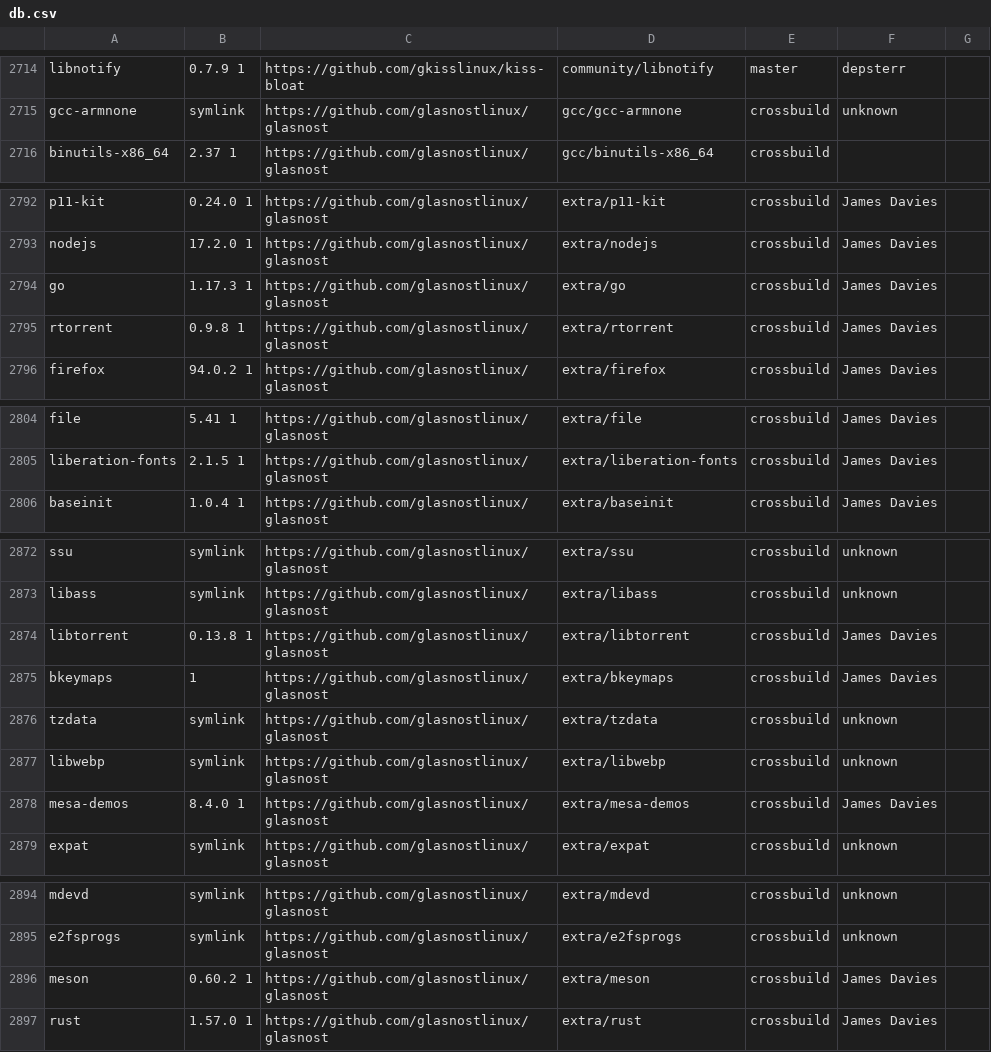
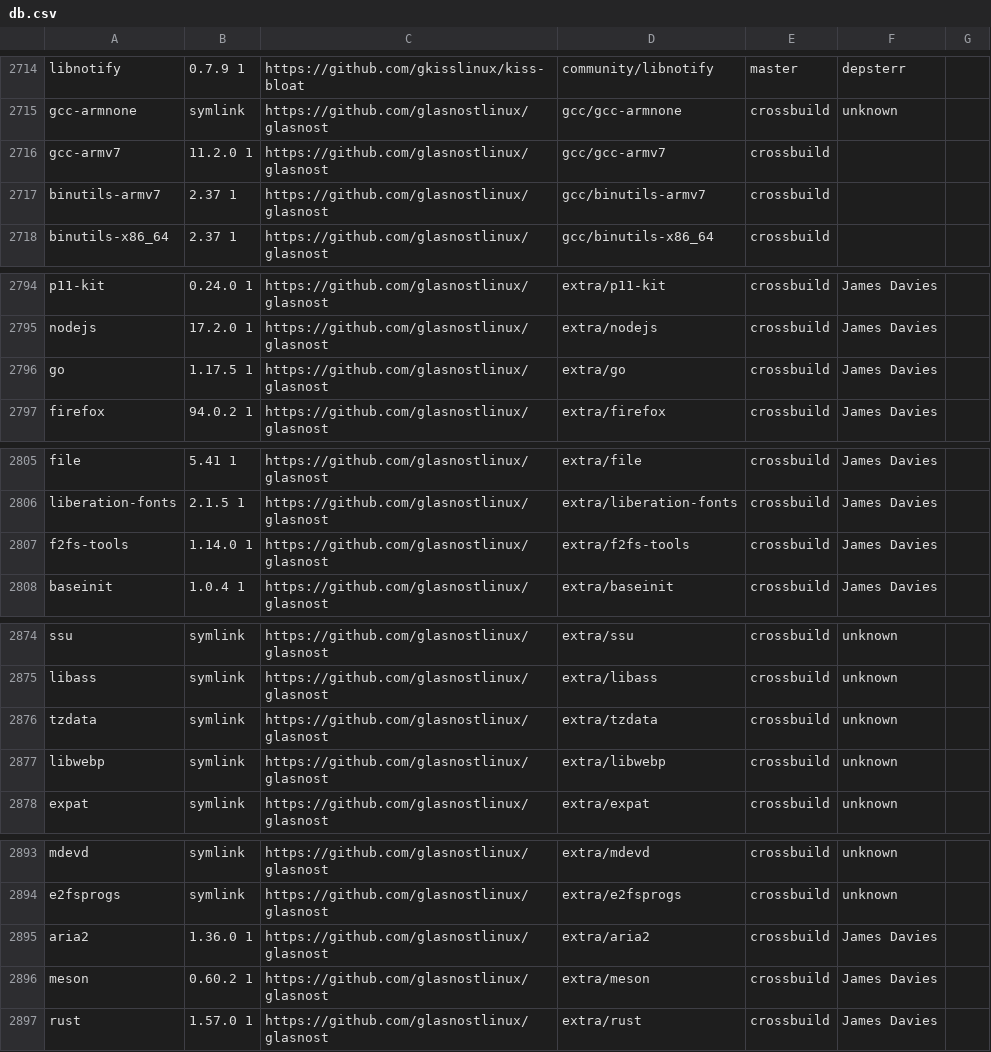
Before and after one commit to jedahan/kiss-find, a CSV file: db.csv, drawn as a sheet; only a part is shown, gaps mark what is left out; the diff covers the shown part only.

Commit message:
Deploying to github-pages from @ jedahan/kiss-find@1d875ddeadf01e488116dcd5e0c1007b8672ebd2 🚀

```diff
--- a/db.csv
+++ b/db.csv
@@ -2715,2 +2715,4 @@ libnotify,0.7.9 1,https://github.com/gkisslinux/kiss-bloat,community/libnotify,m
 gcc-armnone,symlink,https://github.com/glasnostlinux/glasnost,gcc/gcc-armnone,crossbuild,"unknown"," "
+gcc-armv7,11.2.0 1,https://github.com/glasnostlinux/glasnost,gcc/gcc-armv7,crossbuild,""," "
+binutils-armv7,2.37 1,https://github.com/glasnostlinux/glasnost,gcc/binutils-armv7,crossbuild,""," "
 binutils-x86_64,2.37 1,https://github.com/glasnostlinux/glasnost,gcc/binutils-x86_64,crossbuild,""," "
@@ -2793,4 +2795,3 @@ p11-kit,0.24.0 1,https://github.com/glasnostlinux/glasnost,extra/p11-kit,crossbu
 nodejs,17.2.0 1,https://github.com/glasnostlinux/glasnost,extra/nodejs,crossbuild,"James Davies"," "
-go,1.17.3 1,https://github.com/glasnostlinux/glasnost,extra/go,crossbuild,"James Davies"," "
-rtorrent,0.9.8 1,https://github.com/glasnostlinux/glasnost,extra/rtorrent,crossbuild,"James Davies"," "
+go,1.17.5 1,https://github.com/glasnostlinux/glasnost,extra/go,crossbuild,"James Davies"," "
 firefox,94.0.2 1,https://github.com/glasnostlinux/glasnost,extra/firefox,crossbuild,"James Davies"," "
@@ -2805,2 +2806,3 @@ file,5.41 1,https://github.com/glasnostlinux/glasnost,extra/file,crossbuild,"Jam
 liberation-fonts,2.1.5 1,https://github.com/glasnostlinux/glasnost,extra/liberation-fonts,crossbuild,"James Davies"," "
+f2fs-tools,1.14.0 1,https://github.com/glasnostlinux/glasnost,extra/f2fs-tools,crossbuild,"James Davies"," "
 baseinit,1.0.4 1,https://github.com/glasnostlinux/glasnost,extra/baseinit,crossbuild,"James Davies"," "
@@ -2873,7 +2875,4 @@ ssu,symlink,https://github.com/glasnostlinux/glasnost,extra/ssu,crossbuild,"unkn
 libass,symlink,https://github.com/glasnostlinux/glasnost,extra/libass,crossbuild,"unknown"," "
-libtorrent,0.13.8 1,https://github.com/glasnostlinux/glasnost,extra/libtorrent,crossbuild,"James Davies"," "
-bkeymaps, 1,https://github.com/glasnostlinux/glasnost,extra/bkeymaps,crossbuild,"James Davies"," "
 tzdata,symlink,https://github.com/glasnostlinux/glasnost,extra/tzdata,crossbuild,"unknown"," "
 libwebp,symlink,https://github.com/glasnostlinux/glasnost,extra/libwebp,crossbuild,"unknown"," "
-mesa-demos,8.4.0 1,https://github.com/glasnostlinux/glasnost,extra/mesa-demos,crossbuild,"James Davies"," "
 expat,symlink,https://github.com/glasnostlinux/glasnost,extra/expat,crossbuild,"unknown"," "
@@ -2895,2 +2894,3 @@ mdevd,symlink,https://github.com/glasnostlinux/glasnost,extra/mdevd,crossbuild,"
 e2fsprogs,symlink,https://github.com/glasnostlinux/glasnost,extra/e2fsprogs,crossbuild,"unknown"," "
+aria2,1.36.0 1,https://github.com/glasnostlinux/glasnost,extra/aria2,crossbuild,"James Davies"," "
 meson,0.60.2 1,https://github.com/glasnostlinux/glasnost,extra/meson,crossbuild,"James Davies"," "
```
Also changed, not shown: 6 edited cells elsewhere in this file, 2 other files.
